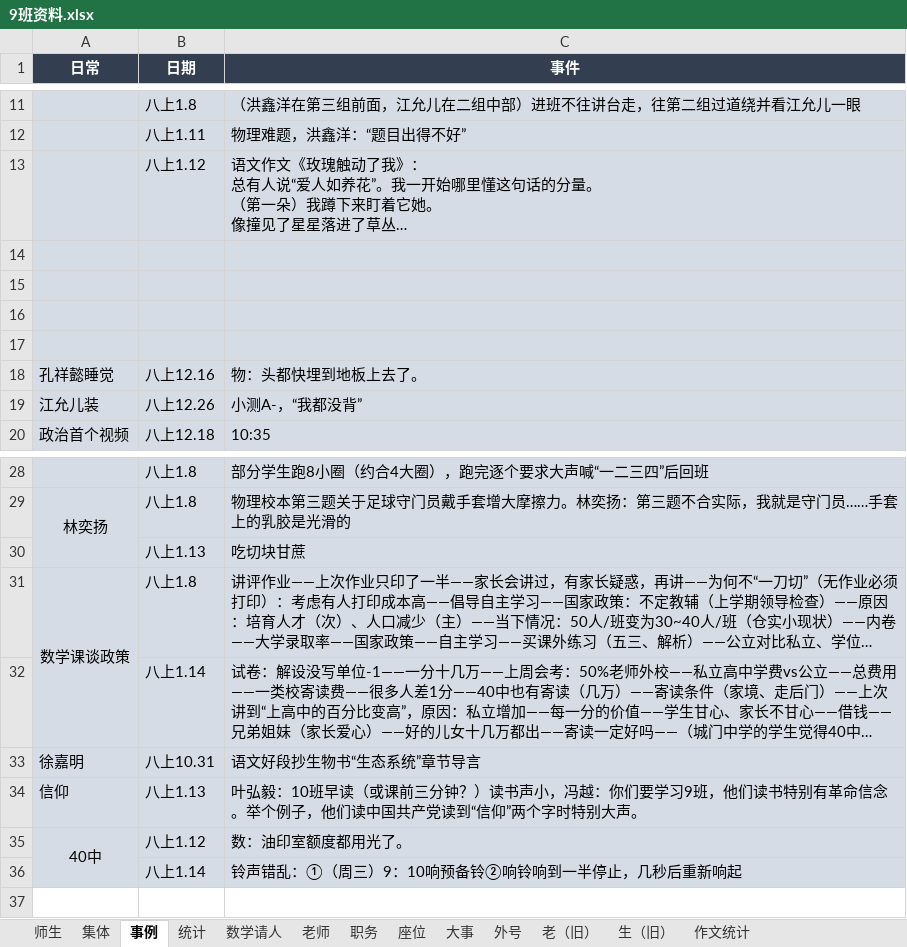
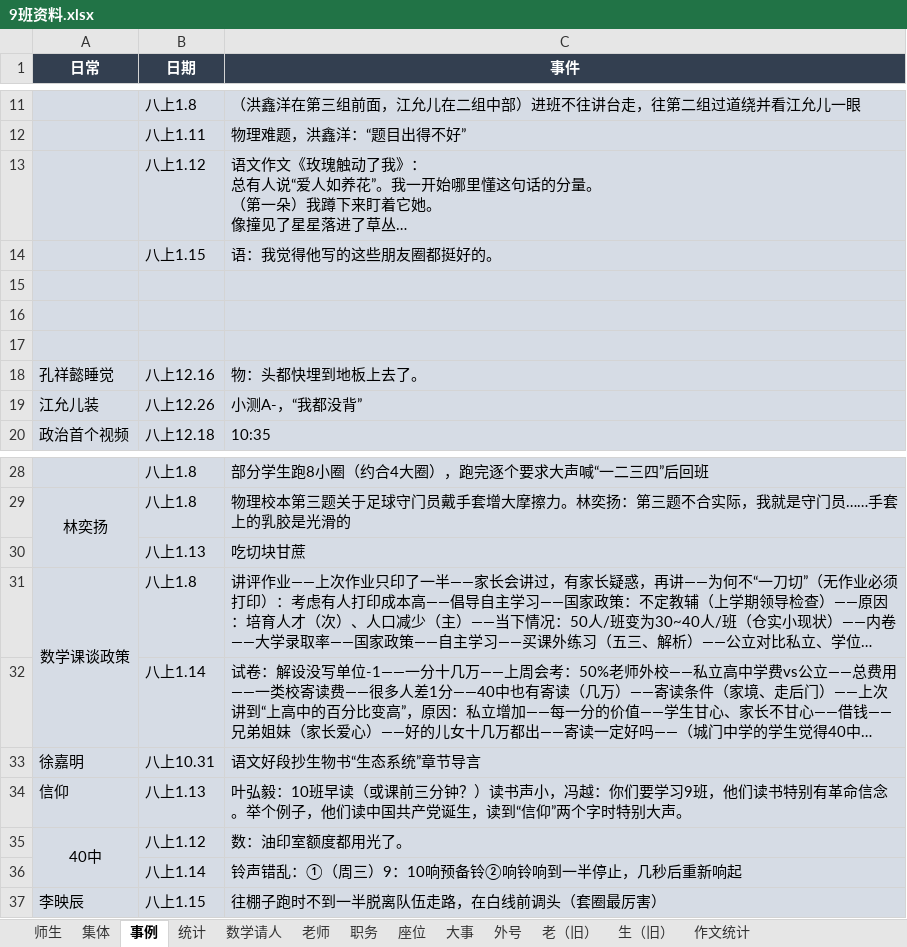
Before and after one commit to dsywy1698/dsywy1698.github.io, an Excel workbook: c/9班资料.xlsx, sheet 事例, drawn as a sheet; only a part is shown, gaps mark what is left out; long unchanged cells end in …; values as stored, in another font and other column widths than the file's, no borders; the diff names each change by its address in the sheet, - before the commit and + after, or states it on an @@ line.

```diff
--- a/c/9班资料.xlsx (sheet 事例)
+++ b/c/9班资料.xlsx (sheet 事例)
-row 14: (empty)
+row 14:  | 八上1.15 | 语：我觉得他写的这些朋友圈都挺好的。
-C34 (事件): …国共产党读到“信…
+C34 (事件): …国共产党诞生，读到“信…
+row 37: 李映辰 | 八上1.15 | 往棚子跑时不到一半脱离队伍走路，在白线前调头（套圈最厉害）
```
Also changed, not shown: sheet 数学请人, sheet 师生, 6 other files.
